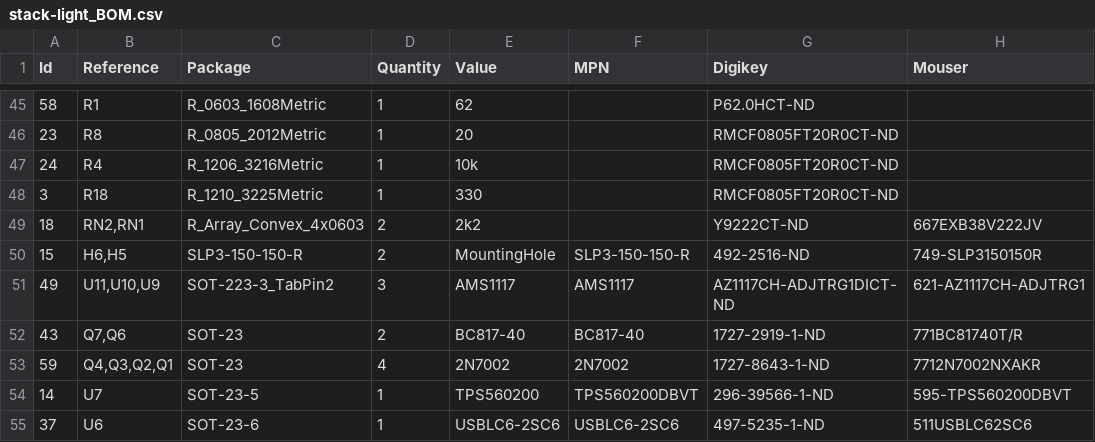
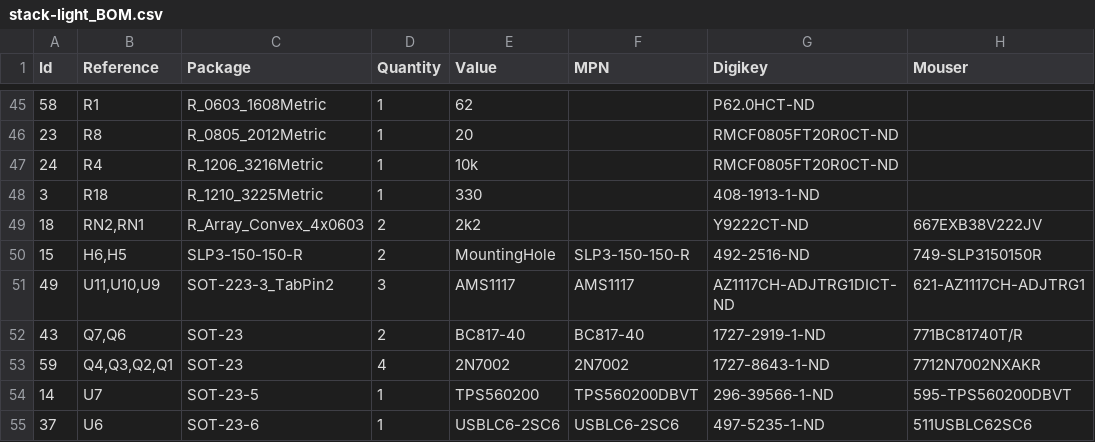
Before and after one commit to Tyler-Ward/stacklight-hardware, a CSV file: stack-light_BOM.csv, drawn as a sheet; only a part is shown, gaps mark what is left out.

```diff
--- a/stack-light_BOM.csv
+++ b/stack-light_BOM.csv
@@ -47,3 +47,3 @@ Id,Reference,Package,Quantity,Value,MPN,Digikey,Mouser
 24,R4,R_1206_3216Metric,1,10k,,RMCF0805FT20R0CT-ND,
-3,R18,R_1210_3225Metric,1,330,,RMCF0805FT20R0CT-ND,
+3,R18,R_1210_3225Metric,1,330,,408-1913-1-ND,
 18,"RN2,RN1",R_Array_Convex_4x0603,2,2k2,,Y9222CT-ND,667EXB38V222JV
```
Also changed, not shown: 4 other files.
